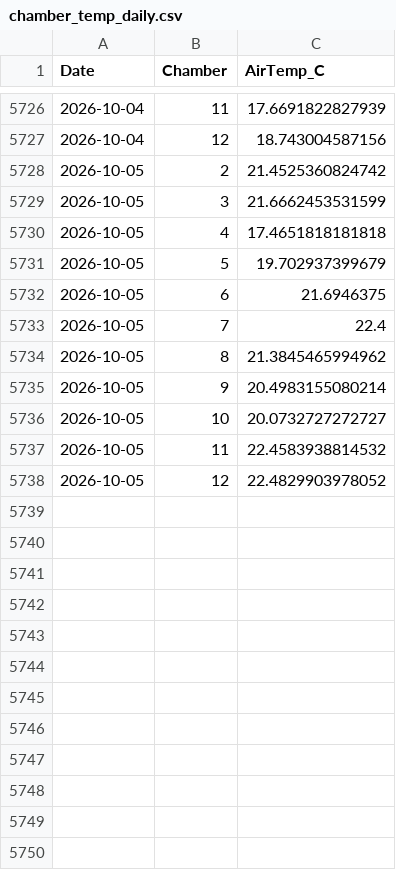
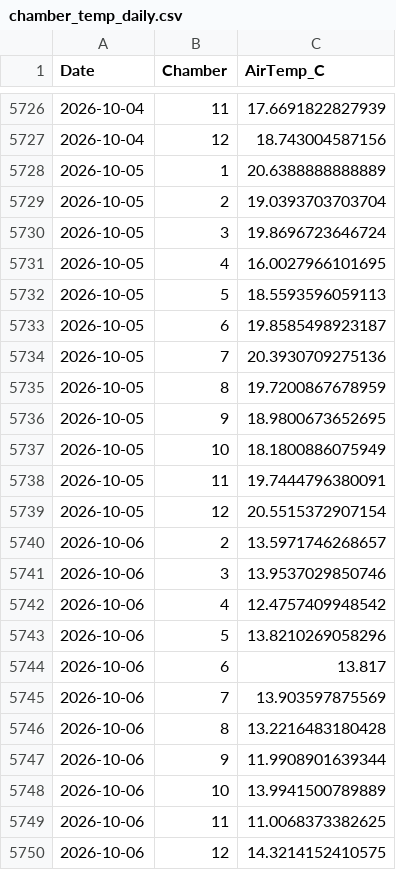
Before and after one commit to abbylewis/GENX_flux_data, a CSV file: processed_data/chamber_temp_daily.csv, drawn as a sheet; only a part is shown, gaps mark what is left out.

```diff
--- a/processed_data/chamber_temp_daily.csv
+++ b/processed_data/chamber_temp_daily.csv
@@ -5727,12 +5727,24 @@
 2026-10-04,12,18.743004587156
-2026-10-05,2,21.4525360824742
-2026-10-05,3,21.6662453531599
-2026-10-05,4,17.4651818181818
-2026-10-05,5,19.702937399679
-2026-10-05,6,21.6946375
-2026-10-05,7,22.4
-2026-10-05,8,21.3845465994962
-2026-10-05,9,20.4983155080214
-2026-10-05,10,20.0732727272727
-2026-10-05,11,22.4583938814532
-2026-10-05,12,22.4829903978052
+2026-10-05,1,20.6388888888889
+2026-10-05,2,19.0393703703704
+2026-10-05,3,19.8696723646724
+2026-10-05,4,16.0027966101695
+2026-10-05,5,18.5593596059113
+2026-10-05,6,19.8585498923187
+2026-10-05,7,20.3930709275136
+2026-10-05,8,19.7200867678959
+2026-10-05,9,18.9800673652695
+2026-10-05,10,18.1800886075949
+2026-10-05,11,19.7444796380091
+2026-10-05,12,20.5515372907154
+2026-10-06,2,13.5971746268657
+2026-10-06,3,13.9537029850746
+2026-10-06,4,12.4757409948542
+2026-10-06,5,13.8210269058296
+2026-10-06,6,13.817
+2026-10-06,7,13.903597875569
+2026-10-06,8,13.2216483180428
+2026-10-06,9,11.9908901639344
+2026-10-06,10,13.9941500789889
+2026-10-06,11,11.0068373382625
+2026-10-06,12,14.3214152410575
```
Also changed, not shown: processed_data/soil_temp_daily.csv, 11 other files.
